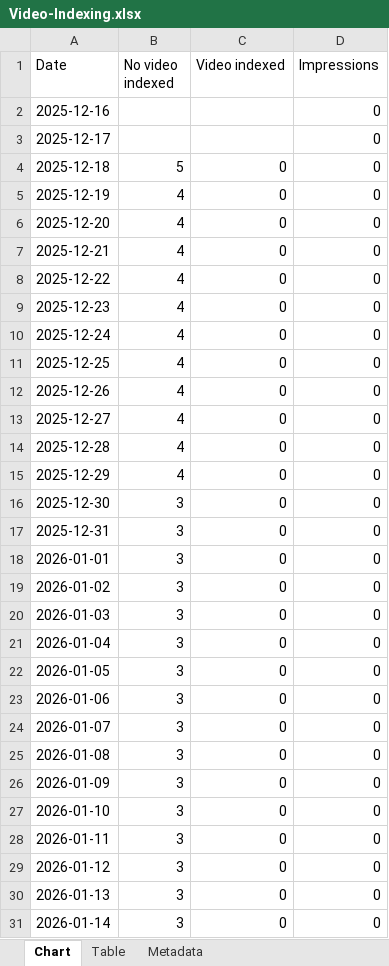
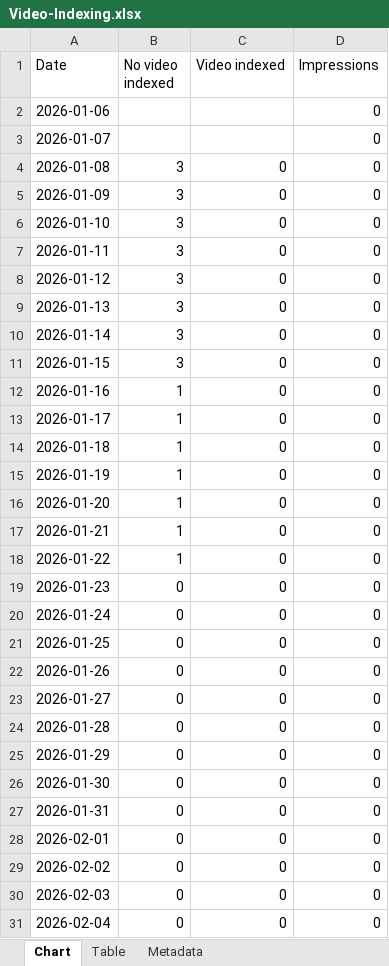
Before and after one commit to HEATLabs/HEAT-Labs-Configs, an Excel workbook: gsc-export-old/Video-Indexing.xlsx, sheet Chart, drawn as a sheet; only a part is shown; the shorter side is filled out with more unchanged rows; values as stored, in another font and other column widths than the file's, no borders; removed rows and columns are numbered as before the commit, all else as after; the diff covers the shown part only; the diff names each change by its address in the sheet, - before the commit and + after, or states it on an @@ line.

Commit message:
updated legacy GSC export data

```diff
--- a/gsc-export-old/Video-Indexing.xlsx (sheet Chart)
+++ b/gsc-export-old/Video-Indexing.xlsx (sheet Chart)
-row 2: 2025-12-16 |  |  | 0
-row 3: 2025-12-17 |  |  | 0
-row 4: 2025-12-18 | 5 | 0 | 0
-row 5: 2025-12-19 | 4 | 0 | 0
-row 6: 2025-12-20 | 4 | 0 | 0
-row 7: 2025-12-21 | 4 | 0 | 0
-row 8: 2025-12-22 | 4 | 0 | 0
-row 9: 2025-12-23 | 4 | 0 | 0
-row 10: 2025-12-24 | 4 | 0 | 0
-row 11: 2025-12-25 | 4 | 0 | 0
-row 12: 2025-12-26 | 4 | 0 | 0
-row 13: 2025-12-27 | 4 | 0 | 0
-row 14: 2025-12-28 | 4 | 0 | 0
-row 15: 2025-12-29 | 4 | 0 | 0
-row 16: 2025-12-30 | 3 | 0 | 0
-row 17: 2025-12-31 | 3 | 0 | 0
-row 18: 2026-01-01 | 3 | 0 | 0
-row 19: 2026-01-02 | 3 | 0 | 0
-row 20: 2026-01-03 | 3 | 0 | 0
-row 21: 2026-01-04 | 3 | 0 | 0
-row 22: 2026-01-05 | 3 | 0 | 0
-B2:B3 (No video indexed): 3
+B2:B3 (No video indexed): (empty)
-C2:C3 (Video indexed): 0
+C2:C3 (Video indexed): (empty)
```
Also changed, not shown: 21 added rows elsewhere in this sheet, gsc-export-old/Coverage.xlsx, 1 other file.
